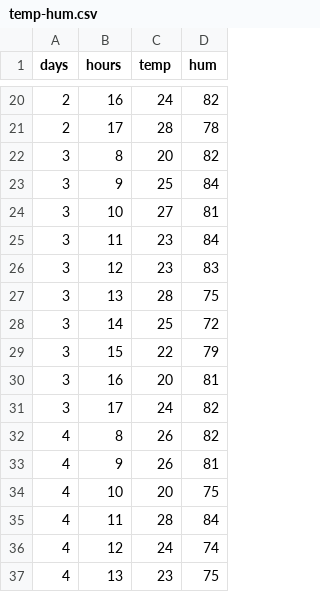
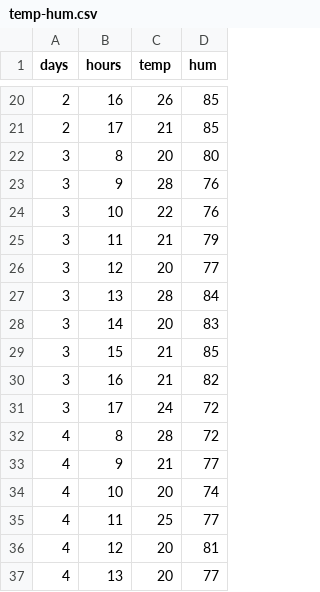
Before and after one commit to UniM0cha/Inhatc-ML, a CSV file: temp-hum.csv, drawn as a sheet; only a part is shown, gaps mark what is left out; the diff covers the shown part only.

```diff
--- a/temp-hum.csv
+++ b/temp-hum.csv
@@ -20,18 +20,18 @@ days,hours,temp,hum
-2,16,24,82
-2,17,28,78
-3,8,20,82
-3,9,25,84
-3,10,27,81
-3,11,23,84
-3,12,23,83
-3,13,28,75
-3,14,25,72
-3,15,22,79
-3,16,20,81
-3,17,24,82
-4,8,26,82
-4,9,26,81
-4,10,20,75
-4,11,28,84
-4,12,24,74
-4,13,23,75
+2,16,26,85
+2,17,21,85
+3,8,20,80
+3,9,28,76
+3,10,22,76
+3,11,21,79
+3,12,20,77
+3,13,28,84
+3,14,20,83
+3,15,21,85
+3,16,21,82
+3,17,24,72
+4,8,28,72
+4,9,21,77
+4,10,20,74
+4,11,25,77
+4,12,20,81
+4,13,20,77
```
Also changed, not shown: 90 edited cells elsewhere in this file, 2 other files.
